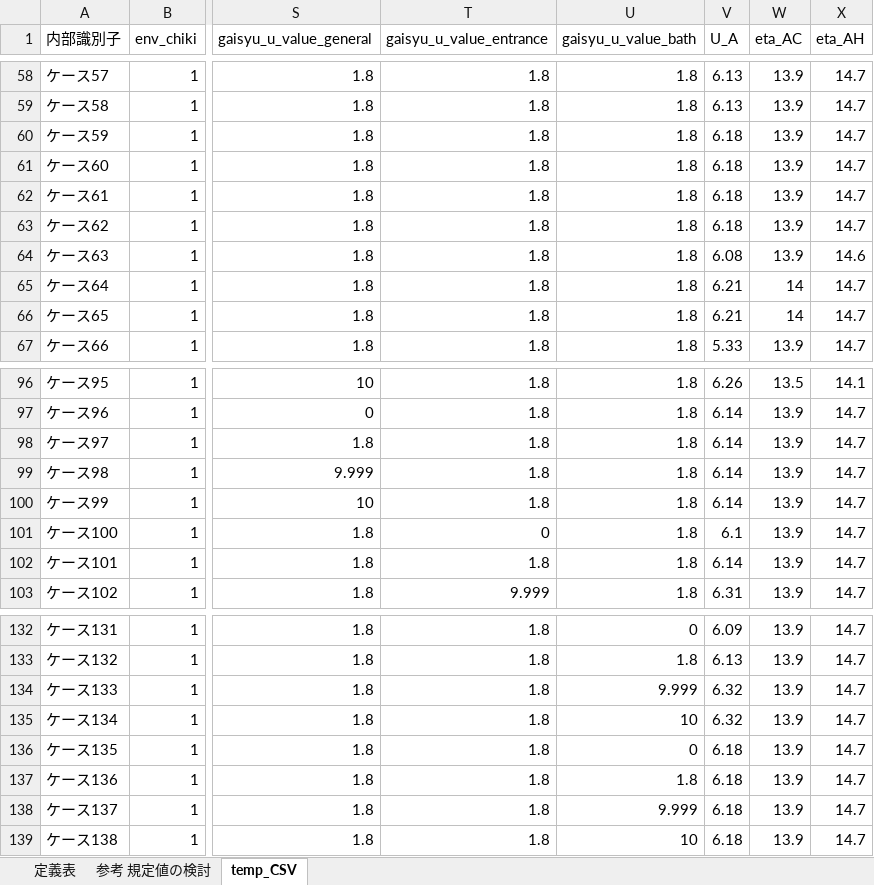
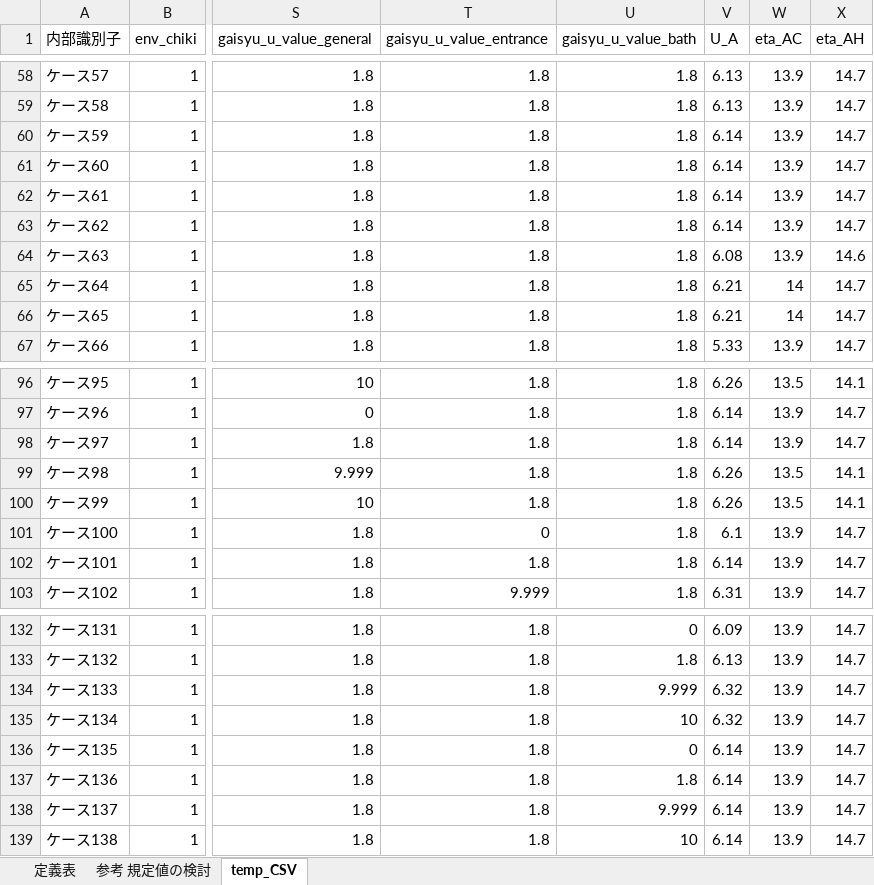
Before and after one commit to BRI-EES-House/Logic-EES-WEB, an Excel workbook: _03_HCLoad_and_Envelope/EnvelopePerformanceSimpleTestCase.xlsx, sheet temp_CSV, drawn as a sheet; only a part is shown, gaps mark what is left out; values as stored, in another font and other column widths than the file's, no borders; the diff names each change by its address in the sheet, - before the commit and + after, or states it on an @@ line.

```diff
--- a/_03_HCLoad_and_Envelope/EnvelopePerformanceSimpleTestCase.xlsx (sheet temp_CSV)
+++ b/_03_HCLoad_and_Envelope/EnvelopePerformanceSimpleTestCase.xlsx (sheet temp_CSV)
-V60:V63 (U_A): 6.18
+V60:V63 (U_A): 6.14
-V99:V100 (U_A): 6.14
+V99:V100 (U_A): 6.26
-W99:W100 (eta_AC): 13.9
+W99:W100 (eta_AC): 13.5
-X99:X100 (eta_AH): 14.7
+X99:X100 (eta_AH): 14.1
-V136:V139 (U_A): 6.18
+V136:V139 (U_A): 6.14
```
Also changed, not shown: sheet 定義表, 3 other files.
